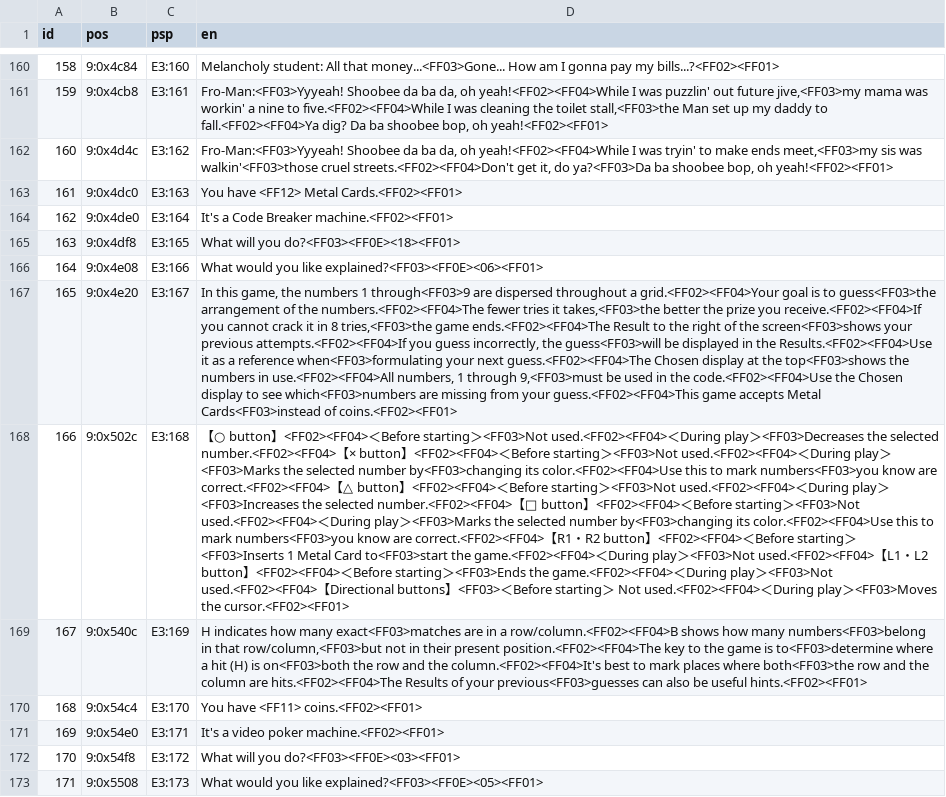
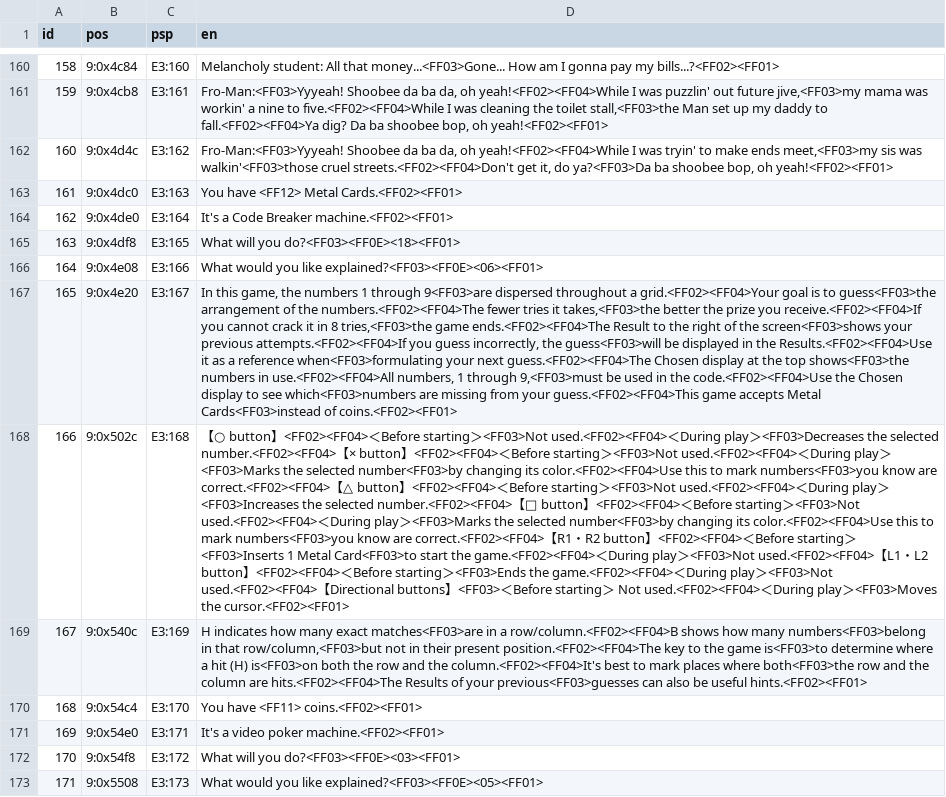
Before and after one commit to ayla6/megami-ibunroku-persona-translation, a TSV file: translation/generated/ADV/E3.tsv, drawn as a sheet; only a part is shown, gaps mark what is left out; the diff covers the shown part only; the diff names each change by its address in the sheet, - before the commit and + after, or states it on an @@ line.

```diff
--- a/translation/generated/ADV/E3.tsv
+++ b/translation/generated/ADV/E3.tsv
-D167 (en): …numbers 1 through<FF03>9 are dispersed throughout a grid.<FF02><FF04>Your goal is to guess<FF03>the arrangement of the numbers.<FF02><FF04>The fewer tries it takes,<FF03>the better the prize you receive.<FF02><FF04>If you cannot crack it in 8 tries,<FF03>the game ends.<FF02><FF04>The Result to the right of the screen<FF03>shows your previous attempts.<FF02><FF04>If you guess incorrectly, the guess<FF03>will be displayed in the Results.<FF02><FF04>Use it as a reference when<FF03>formulating your next guess.<FF02><FF04>The Chosen display at the top<FF03>shows the numbers in…
+D167 (en): …numbers 1 through 9<FF03>are dispersed throughout a grid.<FF02><FF04>Your goal is to guess<FF03>the arrangement of the numbers.<FF02><FF04>The fewer tries it takes,<FF03>the better the prize you receive.<FF02><FF04>If you cannot crack it in 8 tries,<FF03>the game ends.<FF02><FF04>The Result to the right of the screen<FF03>shows your previous attempts.<FF02><FF04>If you guess incorrectly, the guess<FF03>will be displayed in the Results.<FF02><FF04>Use it as a reference when<FF03>formulating your next guess.<FF02><FF04>The Chosen display at the top shows<FF03>the numbers in…
-D168 (en): …the selected number by<FF03>changing its color.<FF02><FF04>Use this to mark numbers<FF03>you know are correct.<FF02><FF04>【△ button】<FF02><FF04>＜Before starting＞<FF03>Not used.<FF02><FF04>＜During play＞<FF03>Increases the selected number.<FF02><FF04>【□ button】<FF02><FF04>＜Before starting＞<FF03>Not used.<FF02><FF04>＜During play＞<FF03>Marks the selected number by<FF03>changing its color.<FF02><FF04>Use this to mark numbers<FF03>you know are correct.<FF02><FF04>【R1・R2 button】<FF02><FF04>＜Before starting＞<FF03>Inserts 1 Metal Card to<FF03>start the game.<FF02><FF04>…
+D168 (en): …the selected number<FF03>by changing its color.<FF02><FF04>Use this to mark numbers<FF03>you know are correct.<FF02><FF04>【△ button】<FF02><FF04>＜Before starting＞<FF03>Not used.<FF02><FF04>＜During play＞<FF03>Increases the selected number.<FF02><FF04>【□ button】<FF02><FF04>＜Before starting＞<FF03>Not used.<FF02><FF04>＜During play＞<FF03>Marks the selected number<FF03>by changing its color.<FF02><FF04>Use this to mark numbers<FF03>you know are correct.<FF02><FF04>【R1・R2 button】<FF02><FF04>＜Before starting＞<FF03>Inserts 1 Metal Card<FF03>to start the game.<FF02><FF04>…
-D169 (en): …how many exact<FF03>matches are in a row/column.<FF02><FF04>B shows how many numbers<FF03>belong in that row/column,<FF03>but not in their present position.<FF02><FF04>The key to the game is to<FF03>determine where a hit (H) is on<FF03>both the row…
+D169 (en): …how many exact matches<FF03>are in a row/column.<FF02><FF04>B shows how many numbers<FF03>belong in that row/column,<FF03>but not in their present position.<FF02><FF04>The key to the game is<FF03>to determine where a hit (H) is<FF03>on both the row…
```
Also changed, not shown: 175 edited cells elsewhere in this file, translation/generated/ADV/E0.tsv, translation/generated/ADV/E1.tsv, 49 other files.
